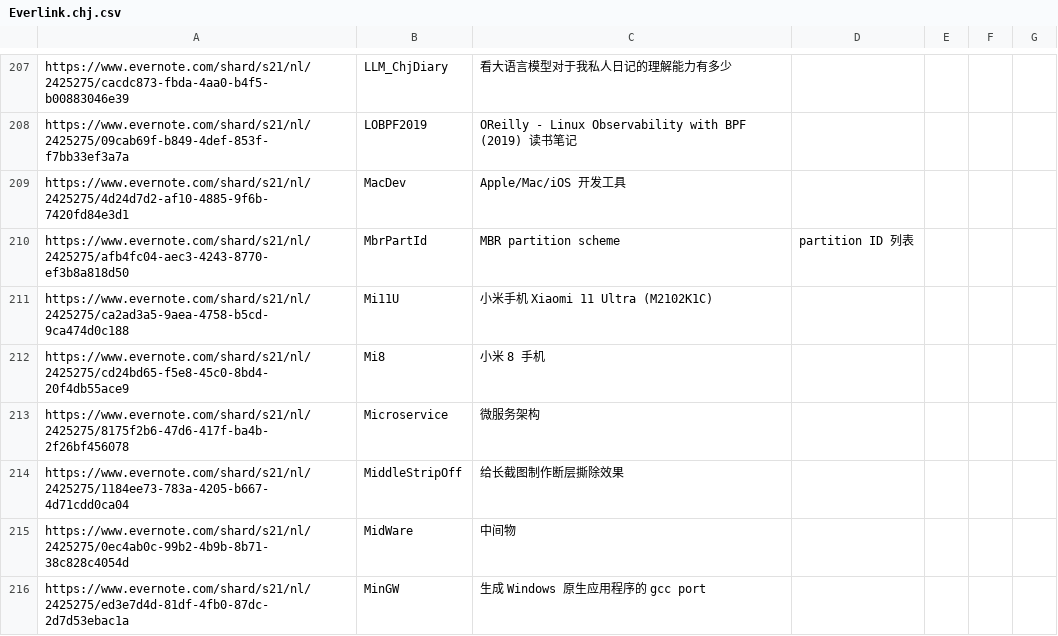
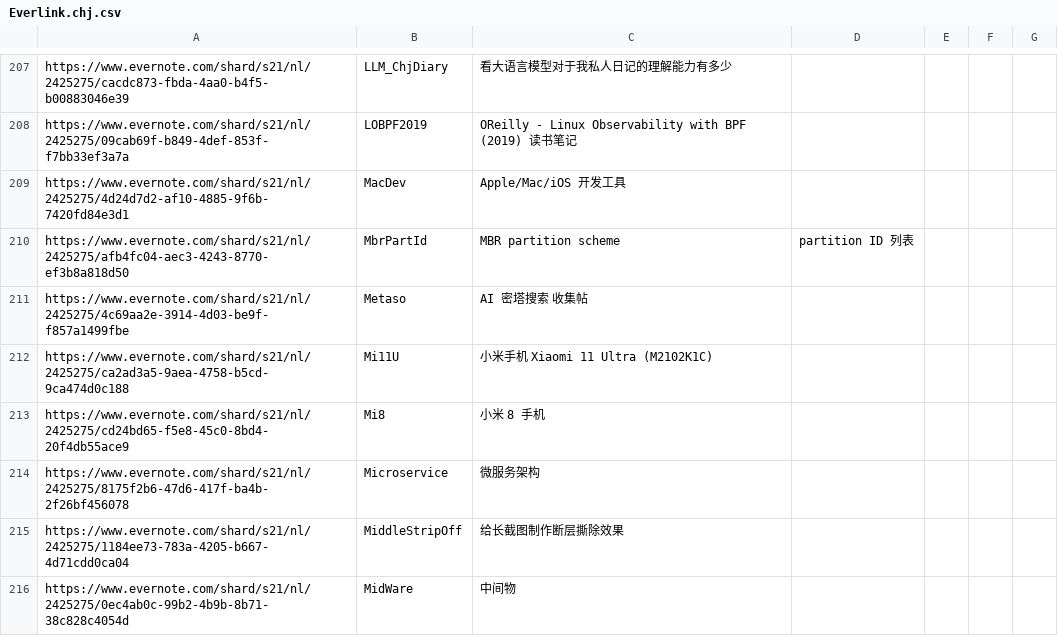
Before and after one commit to chjfth/trivials, a CSV file: ahk/Everlink.chj.csv, drawn as a sheet; only a part is shown, gaps mark what is left out; the shorter side is filled out with more unchanged rows; the diff names each change by its address in the sheet, - before the commit and + after, or states it on an @@ line.

```diff
--- a/ahk/Everlink.chj.csv
+++ b/ahk/Everlink.chj.csv
+row 211: https://www.evernote.com/shard/s21/nl/2425275/4c69aa2e-3914-4d03-be9f-f857a1499fbe | Metaso | AI 密塔搜索 收集帖
```
